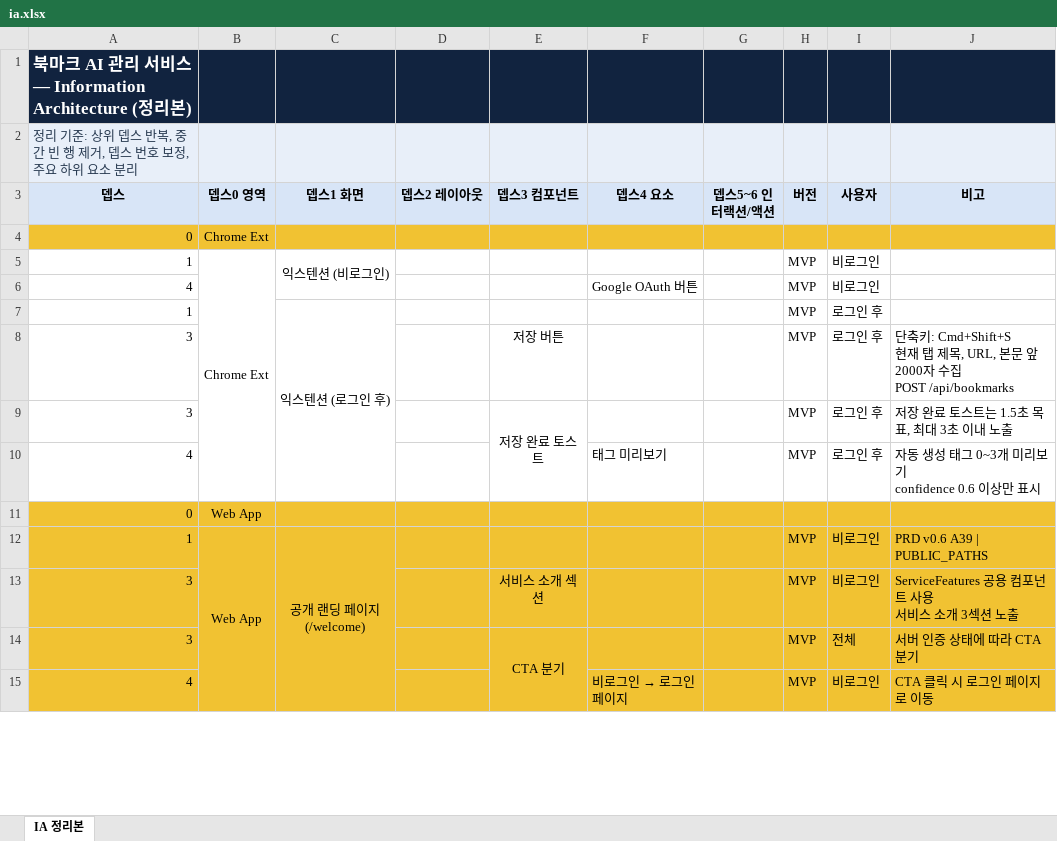
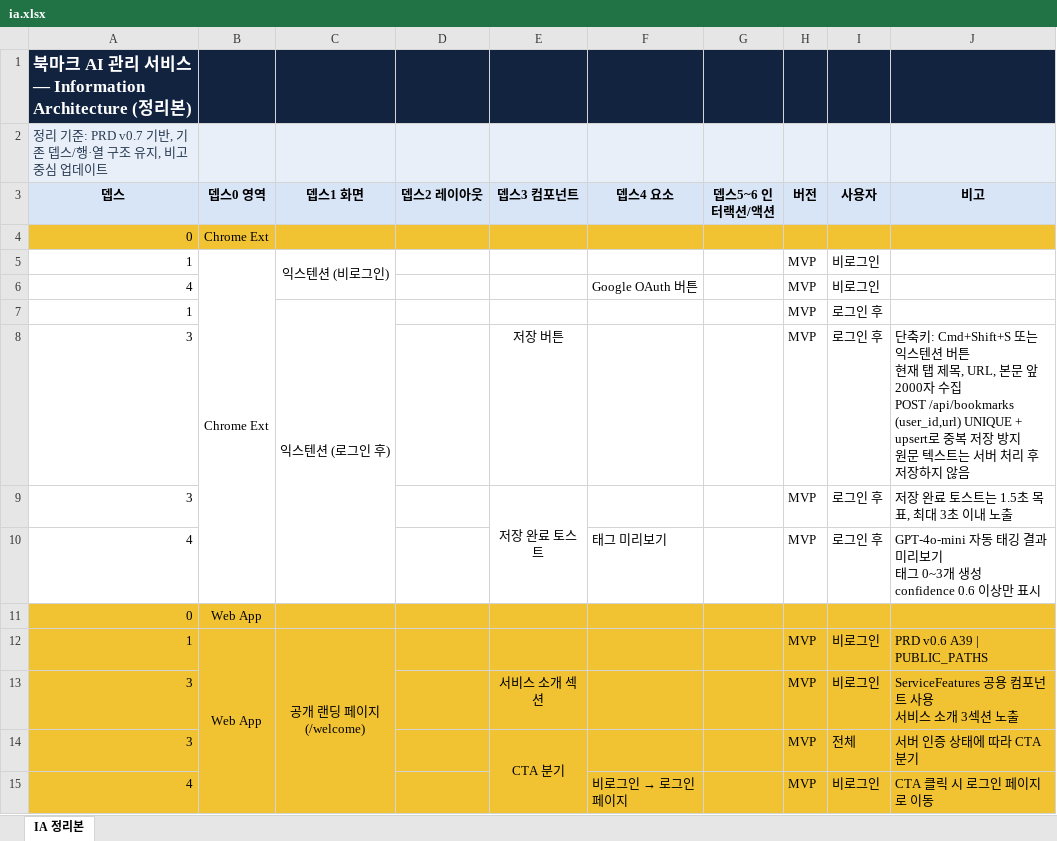
Before and after one commit to KernelAcademy-AICamp/ai-camp-7th-main-project-2teams, an Excel workbook: scripts/ia.xlsx, sheet IA 정리본, drawn as a sheet; only a part is shown; values as stored, in another font and other column widths than the file's, no borders; charts and pictures not drawn; ↵ is a line break in a cell; the diff covers the shown part only; the diff names each change by its address in the sheet, - before the commit and + after, or states it on an @@ line.

```diff
--- a/scripts/ia.xlsx (sheet IA 정리본)
+++ b/scripts/ia.xlsx (sheet IA 정리본)
-A2 (뎁스): …기준: 상위 뎁스 반복, 중간 빈 행 제거, 뎁스 번호 보정, 주요 하위 요소 분리
+A2 (뎁스): …기준: PRD v0.7 기반, 기존 뎁스/행·열 구조 유지, 비고 중심 업데이트
-J8 (비고): …축키: Cmd+Shift+S ↵ 현재 탭 제목, URL, 본문 앞 2000자 수집 ↵ POST /api/bookmarks
+J8 (비고): …축키: Cmd+Shift+S 또는 익스텐션 버튼 ↵ 현재 탭 제목, URL, 본문 앞 2000자 수집 ↵ POST /api/bookmarks ↵ (user_id,url) UNIQUE + upsert로 중복 저장 방지 ↵ 원문 텍스트는 서버 처리 후 저장하지 않음
-J10 (비고): 자동 생성 태그 0~3개 미리보기 ↵ confidence 0.6 이…
+J10 (비고): GPT-4o-mini 자동 태깅 결과 미리보기 ↵ 태그 0~3개 생성 ↵ confidence 0.6 이…
```
Also changed, not shown: 13 edited cells elsewhere in this sheet, charts or pictures, 6 other files.
